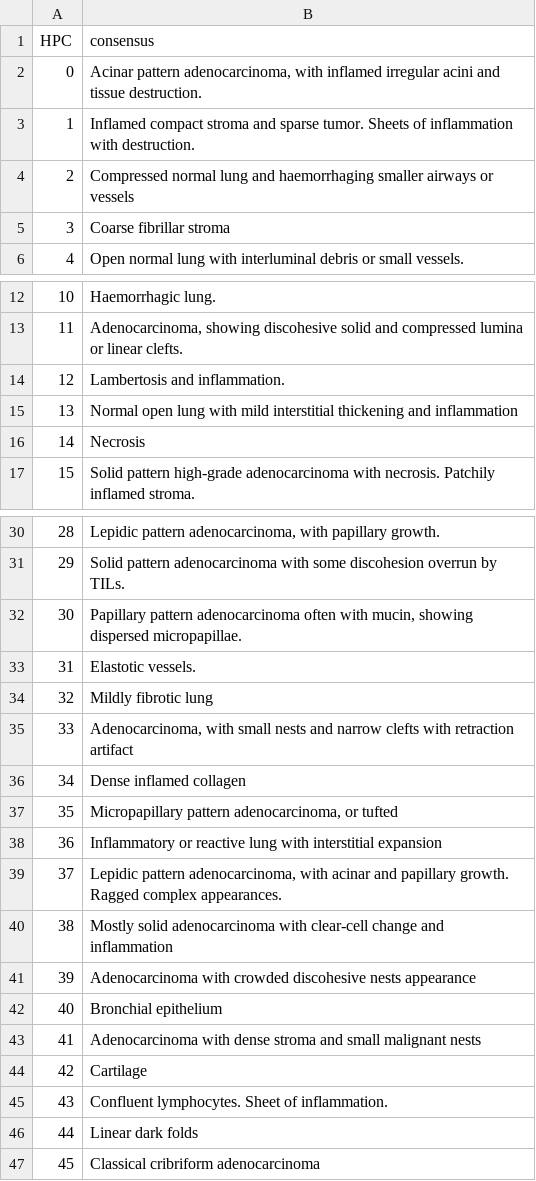
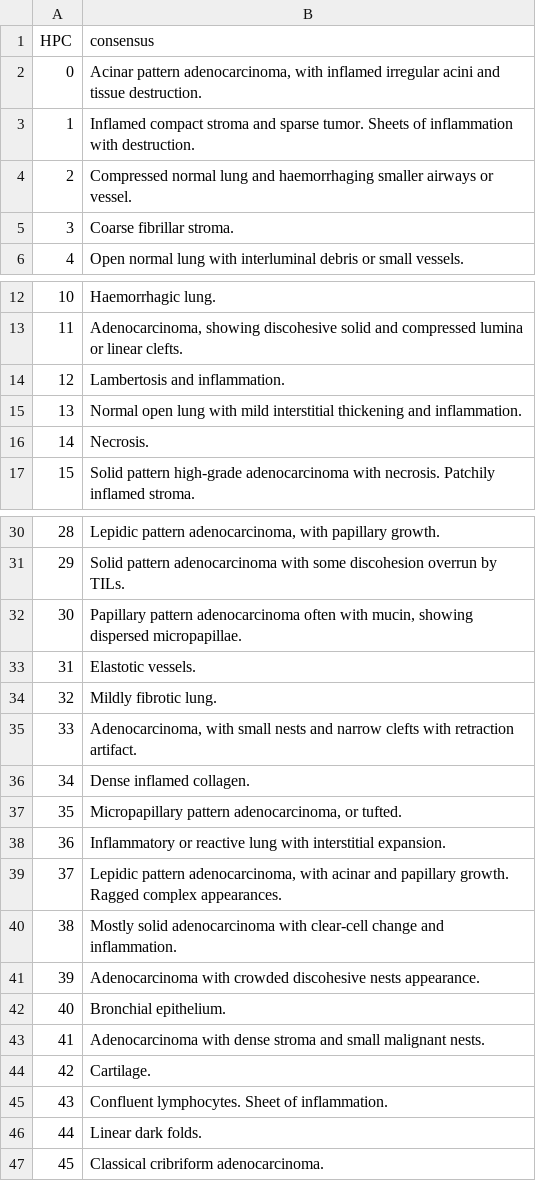
Before and after one commit to crystilonz/tumour_deep_learning, a CSV file: data/TCGA_Lung/consensus.csv, drawn as a sheet; only a part is shown, gaps mark what is left out.

```diff
--- a/data/TCGA_Lung/consensus.csv
+++ b/data/TCGA_Lung/consensus.csv
@@ -3,4 +3,4 @@ HPC,consensus
 1,"Inflamed compact stroma and sparse tumor. Sheets of inflammation with destruction."
-2,"Compressed normal lung and haemorrhaging smaller airways or vessels"
-3,"Coarse fibrillar stroma"
+2,"Compressed normal lung and haemorrhaging smaller airways or vessel."
+3,"Coarse fibrillar stroma."
 4,"Open normal lung with interluminal debris or small vessels."
@@ -14,4 +14,4 @@ HPC,consensus
 12,"Lambertosis and inflammation."
-13,"Normal open lung with mild interstitial thickening and inflammation"
-14,"Necrosis"
+13,"Normal open lung with mild interstitial thickening and inflammation."
+14,"Necrosis."
 15,"Solid pattern high-grade adenocarcinoma with necrosis. Patchily inflamed stroma."
@@ -33,15 +33,15 @@ HPC,consensus
 31,"Elastotic vessels."
-32,"Mildly fibrotic lung"
-33,"Adenocarcinoma, with small nests and narrow clefts with retraction artifact"
-34,"Dense inflamed collagen"
-35,"Micropapillary pattern adenocarcinoma, or tufted"
-36,"Inflammatory or reactive lung with interstitial expansion"
+32,"Mildly fibrotic lung."
+33,"Adenocarcinoma, with small nests and narrow clefts with retraction artifact."
+34,"Dense inflamed collagen."
+35,"Micropapillary pattern adenocarcinoma, or tufted."
+36,"Inflammatory or reactive lung with interstitial expansion."
 37,"Lepidic pattern adenocarcinoma, with acinar and papillary growth. Ragged complex appearances."
-38,"Mostly solid adenocarcinoma with clear-cell change and inflammation"
-39,"Adenocarcinoma with crowded discohesive nests appearance"
-40,"Bronchial epithelium"
-41,"Adenocarcinoma with dense stroma and small malignant nests"
-42,"Cartilage"
+38,"Mostly solid adenocarcinoma with clear-cell change and inflammation."
+39,"Adenocarcinoma with crowded discohesive nests appearance."
+40,"Bronchial epithelium."
+41,"Adenocarcinoma with dense stroma and small malignant nests."
+42,"Cartilage."
 43,"Confluent lymphocytes. Sheet of inflammation."
-44,"Linear dark folds"
-45,"Classical cribriform adenocarcinoma"
+44,"Linear dark folds."
+45,"Classical cribriform adenocarcinoma."
```
Also changed, not shown: src/datasets/lung_text/consensus.csv, 8 other files.
